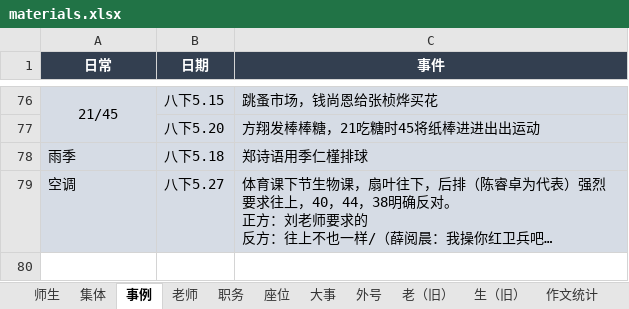
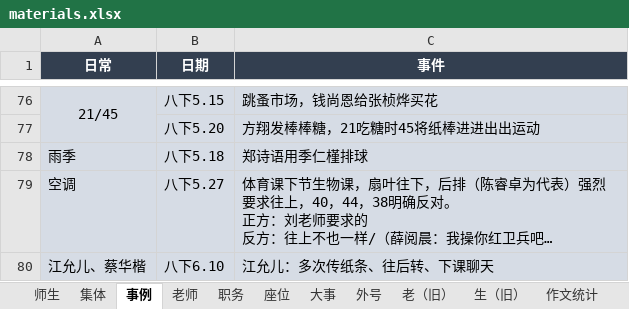
Before and after one commit to dsywy1698/dsywy1698.github.io, an Excel workbook: c/materials.xlsx, sheet 事例, drawn as a sheet; only a part is shown, gaps mark what is left out; long unchanged cells end in …; values as stored, in another font and other column widths than the file's, no borders; the diff names each change by its address in the sheet, - before the commit and + after, or states it on an @@ line.

```diff
--- a/c/materials.xlsx (sheet 事例)
+++ b/c/materials.xlsx (sheet 事例)
+row 80: 江允儿、蔡华楷 | 八下6.10 | 江允儿：多次传纸条、往后转、下课聊天
```
Also changed, not shown: sheet 统计, formulas that keep their value, 3 other files.
